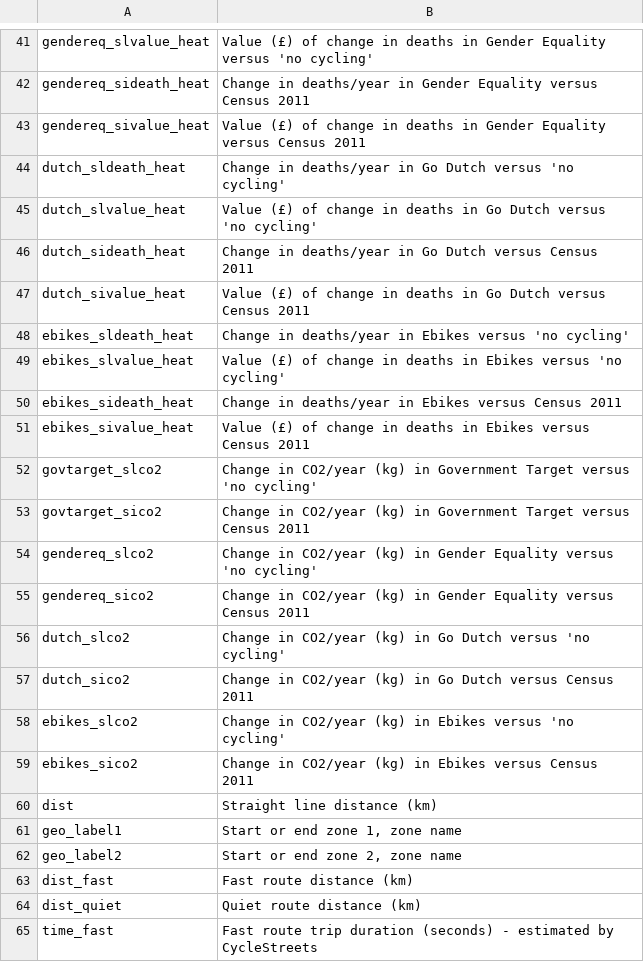
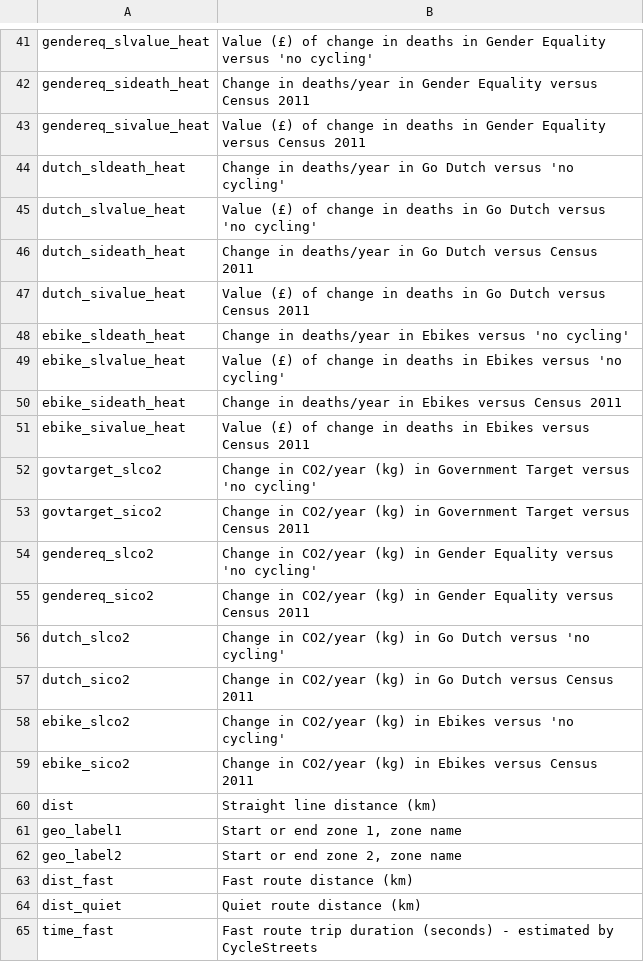
Before and after one commit to npct/pct-shiny, a CSV file: static/codebook_lines.csv, drawn as a sheet; only a part is shown, gaps mark what is left out.

Commit message:
Make ebike var names consistent - relates to #341

```diff
--- a/static/codebook_lines.csv
+++ b/static/codebook_lines.csv
@@ -47,6 +47,6 @@ dutch_sideath_heat,Change in deaths/year in Go Dutch versus Census 2011
 dutch_sivalue_heat,Value (£) of change in deaths in Go Dutch versus Census 2011
-ebikes_sldeath_heat,Change in deaths/year in Ebikes versus 'no cycling'
-ebikes_slvalue_heat,Value (£) of change in deaths in Ebikes versus 'no cycling'
-ebikes_sideath_heat,Change in deaths/year in Ebikes versus Census 2011
-ebikes_sivalue_heat,Value (£) of change in deaths in Ebikes versus Census 2011
+ebike_sldeath_heat,Change in deaths/year in Ebikes versus 'no cycling'
+ebike_slvalue_heat,Value (£) of change in deaths in Ebikes versus 'no cycling'
+ebike_sideath_heat,Change in deaths/year in Ebikes versus Census 2011
+ebike_sivalue_heat,Value (£) of change in deaths in Ebikes versus Census 2011
 govtarget_slco2,Change in CO2/year (kg) in Government Target versus 'no cycling'
@@ -57,4 +57,4 @@ dutch_slco2,Change in CO2/year (kg) in Go Dutch versus 'no cycling'
 dutch_sico2,Change in CO2/year (kg) in Go Dutch versus Census 2011
-ebikes_slco2,Change in CO2/year (kg) in Ebikes versus 'no cycling'
-ebikes_sico2,Change in CO2/year (kg) in Ebikes versus Census 2011
+ebike_slco2,Change in CO2/year (kg) in Ebikes versus 'no cycling'
+ebike_sico2,Change in CO2/year (kg) in Ebikes versus Census 2011
 dist,Straight line distance (km)
```
